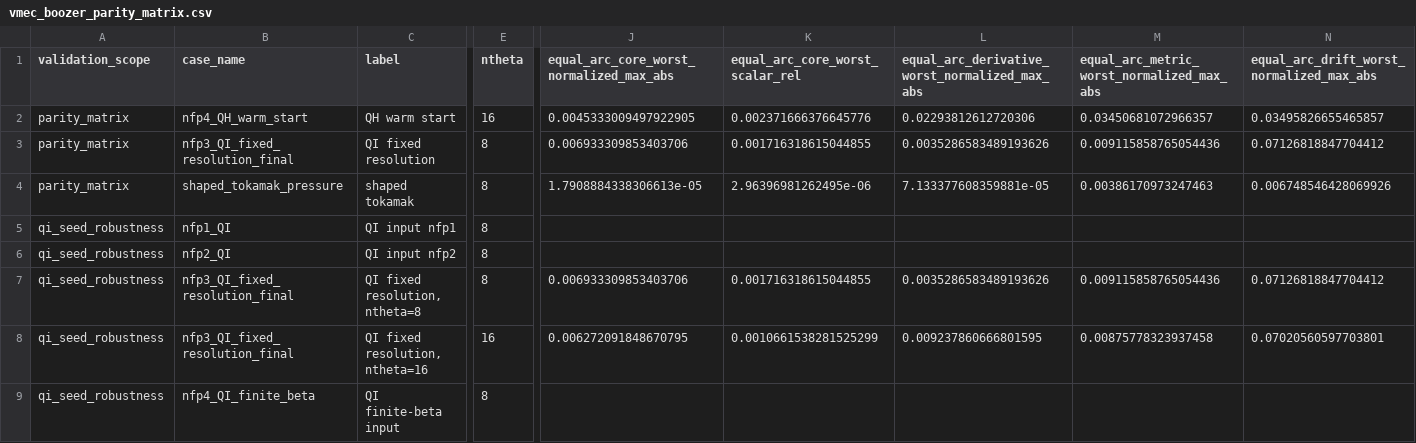
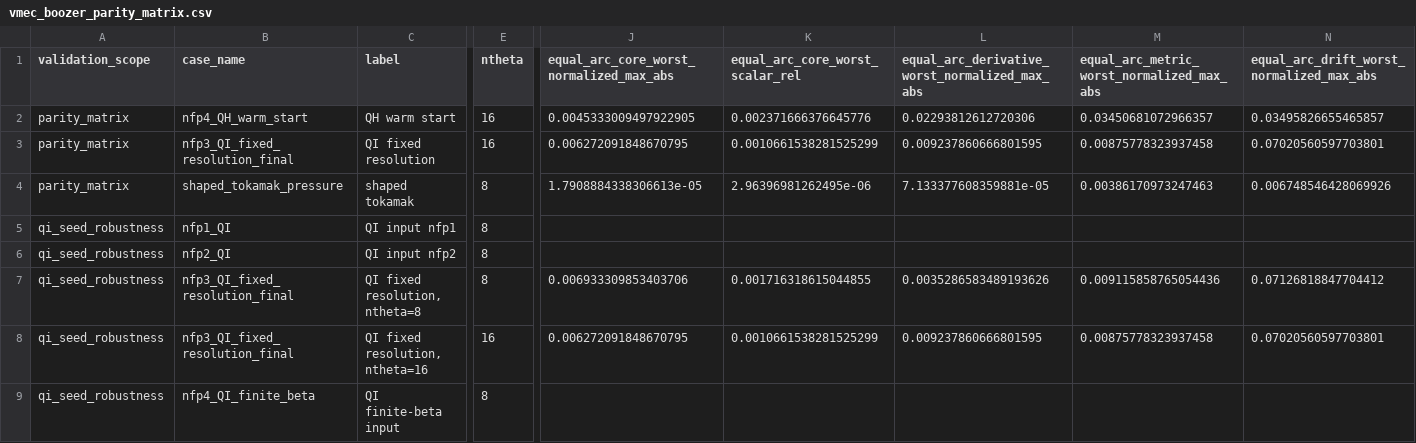
Before and after one commit to uwplasma/SPECTRAX-GK, a CSV file: docs/_static/vmec_boozer_parity_matrix.csv, drawn as a sheet; only a part is shown, gaps mark what is left out; the diff names each change by its address in the sheet, - before the commit and + after, or states it on an @@ line.

```diff
--- a/docs/_static/vmec_boozer_parity_matrix.csv
+++ b/docs/_static/vmec_boozer_parity_matrix.csv
-E3 (ntheta): 8
+E3 (ntheta): 16
-J3: 0.006933309853403706
+J3: 0.006272091848670795
-K3 (equal_arc_core_worst_scalar_rel): 0.001716318615044855
+K3 (equal_arc_core_worst_scalar_rel): 0.0010661538281525299
-L3: 0.0035286583489193626
+L3: 0.009237860666801595
-M3: 0.009115858765054436
+M3: 0.00875778323937458
-N3: 0.07126818847704412
+N3: 0.07020560597703801
```
Also changed, not shown: docs/_static/mapped_velocity_rhs_readiness.csv, 13 other files.
